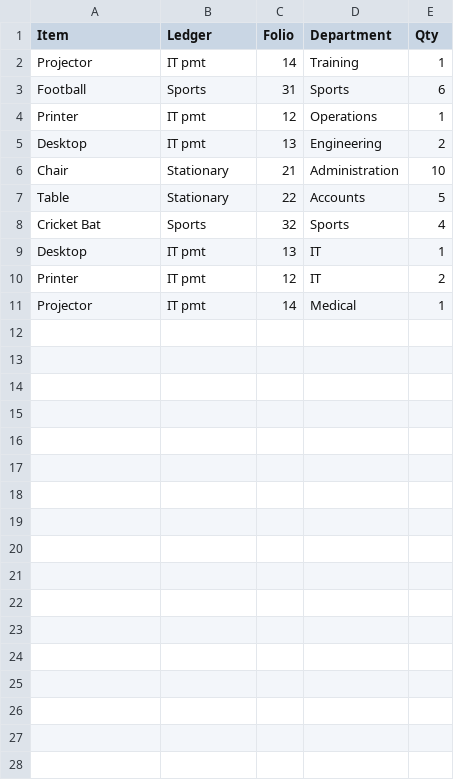
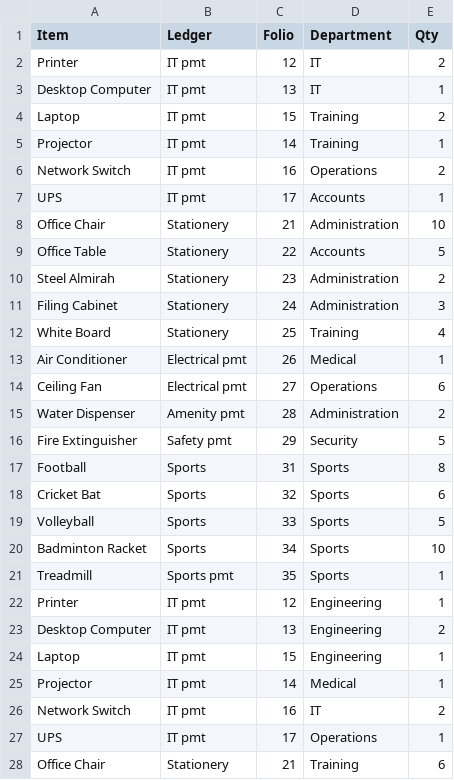
Before and after one commit to maahin1997/DLMS-Streamlit, a CSV file: ledger.csv, drawn as a sheet; only a part is shown; the diff covers the shown part only.

Commit message:
ledger.csv

```diff
--- a/ledger.csv
+++ b/ledger.csv
@@ -1,11 +1,28 @@
 Item,Ledger,Folio,Department,Qty
+Printer,IT pmt,12,IT,2
+Desktop Computer,IT pmt,13,IT,1
+Laptop,IT pmt,15,Training,2
 Projector,IT pmt,14,Training,1
-Football,Sports,31,Sports,6
-Printer,IT pmt,12,Operations,1
-Desktop,IT pmt,13,Engineering,2
-Chair,Stationary,21,Administration,10
-Table,Stationary,22,Accounts,5
-Cricket Bat,Sports,32,Sports,4
-Desktop,IT pmt,13,IT,1
-Printer,IT pmt,12,IT,2
+Network Switch,IT pmt,16,Operations,2
+UPS,IT pmt,17,Accounts,1
+Office Chair,Stationery,21,Administration,10
+Office Table,Stationery,22,Accounts,5
+Steel Almirah,Stationery,23,Administration,2
+Filing Cabinet,Stationery,24,Administration,3
+White Board,Stationery,25,Training,4
+Air Conditioner,Electrical pmt,26,Medical,1
+Ceiling Fan,Electrical pmt,27,Operations,6
+Water Dispenser,Amenity pmt,28,Administration,2
+Fire Extinguisher,Safety pmt,29,Security,5
+Football,Sports,31,Sports,8
+Cricket Bat,Sports,32,Sports,6
+Volleyball,Sports,33,Sports,5
+Badminton Racket,Sports,34,Sports,10
+Treadmill,Sports pmt,35,Sports,1
+Printer,IT pmt,12,Engineering,1
+Desktop Computer,IT pmt,13,Engineering,2
+Laptop,IT pmt,15,Engineering,1
 Projector,IT pmt,14,Medical,1
+Network Switch,IT pmt,16,IT,2
+UPS,IT pmt,17,Operations,1
+Office Chair,Stationery,21,Training,6
```
Also changed, not shown: 3 added rows elsewhere in this file.
